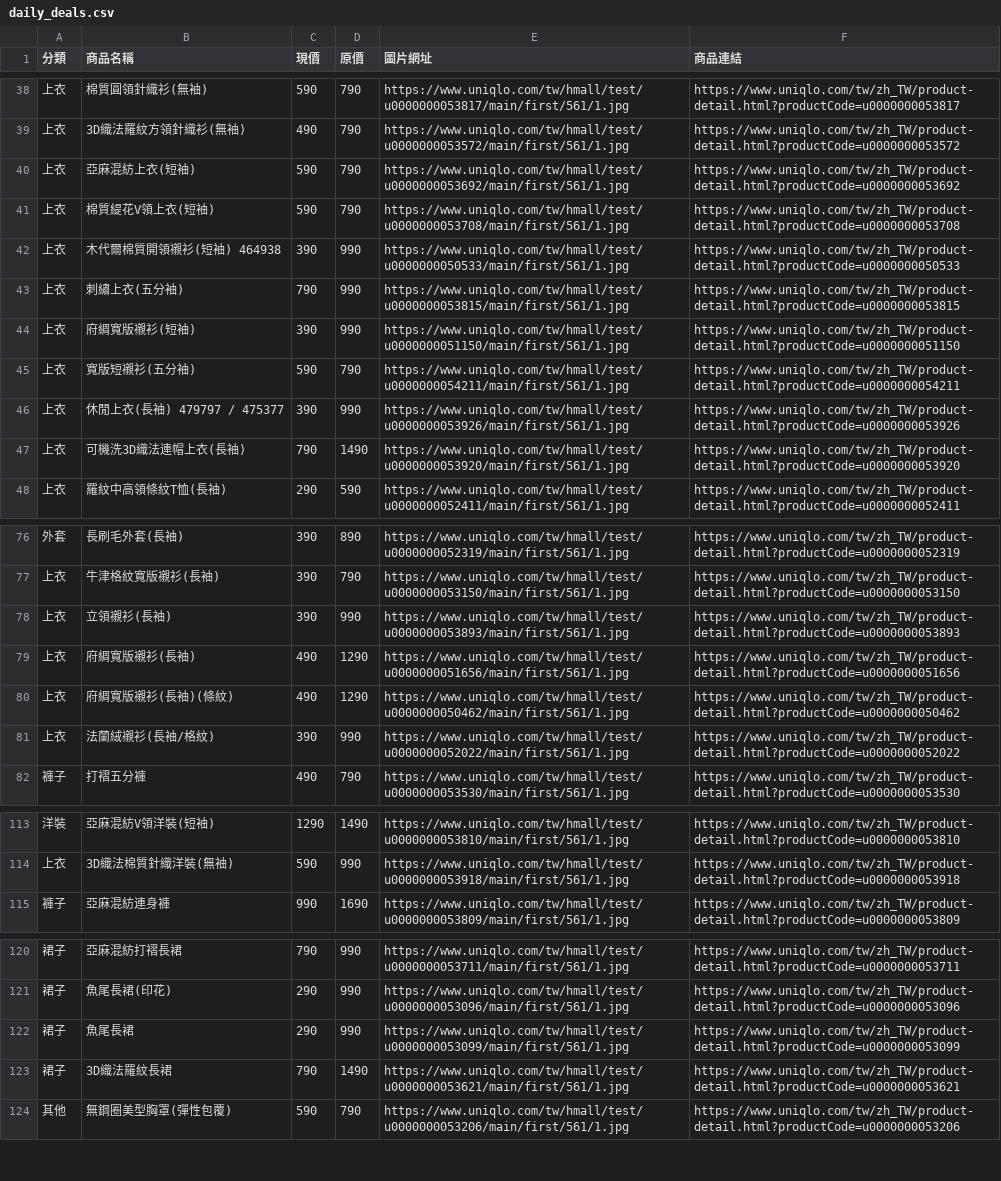
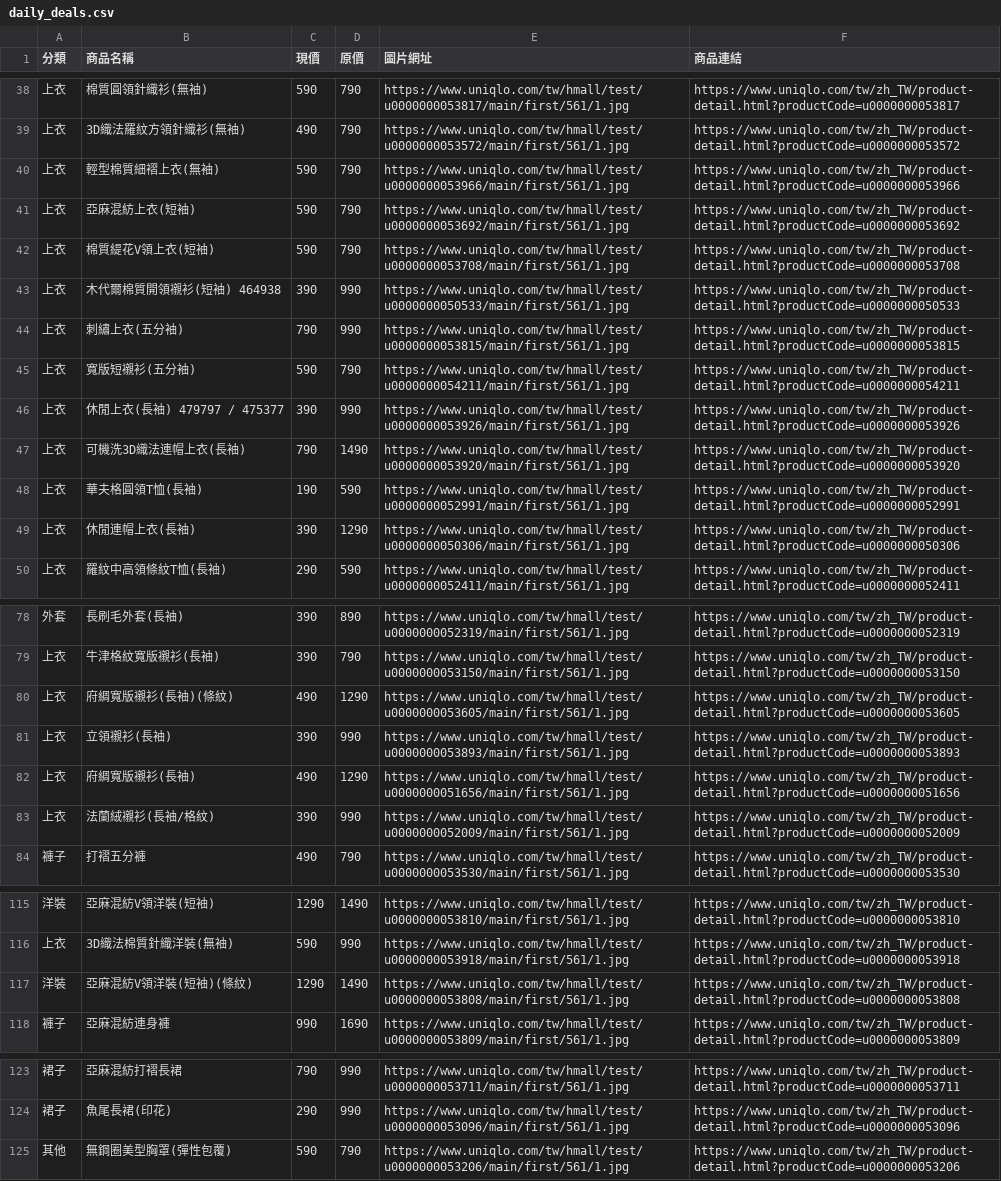
Before and after one commit to mooder16/on-sell-tracker, a CSV file: daily_deals.csv, drawn as a sheet; only a part is shown, gaps mark what is left out.

```diff
--- a/daily_deals.csv
+++ b/daily_deals.csv
@@ -39,2 +39,3 @@
 上衣,3D織法羅紋方領針織衫(無袖),490,790,https://www.uniqlo.com/tw/hmall/test/u0000000053572/main/first/561/1.jpg,https://www.uniqlo.com/tw/zh_TW/product-detail.html?productCode=u0000000053572
+上衣,輕型棉質細褶上衣(無袖),590,790,https://www.uniqlo.com/tw/hmall/test/u0000000053966/main/first/561/1.jpg,https://www.uniqlo.com/tw/zh_TW/product-detail.html?productCode=u0000000053966
 上衣,亞麻混紡上衣(短袖),590,790,https://www.uniqlo.com/tw/hmall/test/u0000000053692/main/first/561/1.jpg,https://www.uniqlo.com/tw/zh_TW/product-detail.html?productCode=u0000000053692
@@ -43,3 +44,2 @@
 上衣,刺繡上衣(五分袖),790,990,https://www.uniqlo.com/tw/hmall/test/u0000000053815/main/first/561/1.jpg,https://www.uniqlo.com/tw/zh_TW/product-detail.html?productCode=u0000000053815
-上衣,府綢寬版襯衫(短袖),390,990,https://www.uniqlo.com/tw/hmall/test/u0000000051150/main/first/561/1.jpg,https://www.uniqlo.com/tw/zh_TW/product-detail.html?productCode=u0000000051150
 上衣,寬版短襯衫(五分袖),590,790,https://www.uniqlo.com/tw/hmall/test/u0000000054211/main/first/561/1.jpg,https://www.uniqlo.com/tw/zh_TW/product-detail.html?productCode=u0000000054211
@@ -47,2 +47,4 @@
 上衣,可機洗3D織法連帽上衣(長袖),790,1490,https://www.uniqlo.com/tw/hmall/test/u0000000053920/main/first/561/1.jpg,https://www.uniqlo.com/tw/zh_TW/product-detail.html?productCode=u0000000053920
+上衣,華夫格圓領T恤(長袖),190,590,https://www.uniqlo.com/tw/hmall/test/u0000000052991/main/first/561/1.jpg,https://www.uniqlo.com/tw/zh_TW/product-detail.html?productCode=u0000000052991
+上衣,休閒連帽上衣(長袖),390,1290,https://www.uniqlo.com/tw/hmall/test/u0000000050306/main/first/561/1.jpg,https://www.uniqlo.com/tw/zh_TW/product-detail.html?productCode=u0000000050306
 上衣,羅紋中高領條紋T恤(長袖),290,590,https://www.uniqlo.com/tw/hmall/test/u0000000052411/main/first/561/1.jpg,https://www.uniqlo.com/tw/zh_TW/product-detail.html?productCode=u0000000052411
@@ -77,6 +79,6 @@
 上衣,牛津格紋寬版襯衫(長袖),390,790,https://www.uniqlo.com/tw/hmall/test/u0000000053150/main/first/561/1.jpg,https://www.uniqlo.com/tw/zh_TW/product-detail.html?productCode=u0000000053150
+上衣,府綢寬版襯衫(長袖)(條紋),490,1290,https://www.uniqlo.com/tw/hmall/test/u0000000053605/main/first/561/1.jpg,https://www.uniqlo.com/tw/zh_TW/product-detail.html?productCode=u0000000053605
 上衣,立領襯衫(長袖),390,990,https://www.uniqlo.com/tw/hmall/test/u0000000053893/main/first/561/1.jpg,https://www.uniqlo.com/tw/zh_TW/product-detail.html?productCode=u0000000053893
 上衣,府綢寬版襯衫(長袖),490,1290,https://www.uniqlo.com/tw/hmall/test/u0000000051656/main/first/561/1.jpg,https://www.uniqlo.com/tw/zh_TW/product-detail.html?productCode=u0000000051656
-上衣,府綢寬版襯衫(長袖)(條紋),490,1290,https://www.uniqlo.com/tw/hmall/test/u0000000050462/main/first/561/1.jpg,https://www.uniqlo.com/tw/zh_TW/product-detail.html?productCode=u0000000050462
-上衣,法蘭絨襯衫(長袖/格紋),390,990,https://www.uniqlo.com/tw/hmall/test/u0000000052022/main/first/561/1.jpg,https://www.uniqlo.com/tw/zh_TW/product-detail.html?productCode=u0000000052022
+上衣,法蘭絨襯衫(長袖/格紋),390,990,https://www.uniqlo.com/tw/hmall/test/u0000000052009/main/first/561/1.jpg,https://www.uniqlo.com/tw/zh_TW/product-detail.html?productCode=u0000000052009
 褲子,打褶五分褲,490,790,https://www.uniqlo.com/tw/hmall/test/u0000000053530/main/first/561/1.jpg,https://www.uniqlo.com/tw/zh_TW/product-detail.html?productCode=u0000000053530
@@ -114,2 +116,3 @@
 上衣,3D織法棉質針織洋裝(無袖),590,990,https://www.uniqlo.com/tw/hmall/test/u0000000053918/main/first/561/1.jpg,https://www.uniqlo.com/tw/zh_TW/product-detail.html?productCode=u0000000053918
+洋裝,亞麻混紡V領洋裝(短袖)(條紋),1290,1490,https://www.uniqlo.com/tw/hmall/test/u0000000053808/main/first/561/1.jpg,https://www.uniqlo.com/tw/zh_TW/product-detail.html?productCode=u0000000053808
 褲子,亞麻混紡連身褲,990,1690,https://www.uniqlo.com/tw/hmall/test/u0000000053809/main/first/561/1.jpg,https://www.uniqlo.com/tw/zh_TW/product-detail.html?productCode=u0000000053809
@@ -121,4 +124,2 @@
 裙子,魚尾長裙(印花),290,990,https://www.uniqlo.com/tw/hmall/test/u0000000053096/main/first/561/1.jpg,https://www.uniqlo.com/tw/zh_TW/product-detail.html?productCode=u0000000053096
-裙子,魚尾長裙,290,990,https://www.uniqlo.com/tw/hmall/test/u0000000053099/main/first/561/1.jpg,https://www.uniqlo.com/tw/zh_TW/product-detail.html?productCode=u0000000053099
-裙子,3D織法羅紋長裙,790,1490,https://www.uniqlo.com/tw/hmall/test/u0000000053621/main/first/561/1.jpg,https://www.uniqlo.com/tw/zh_TW/product-detail.html?productCode=u0000000053621
 其他,無鋼圈美型胸罩(彈性包覆),590,790,https://www.uniqlo.com/tw/hmall/test/u0000000053206/main/first/561/1.jpg,https://www.uniqlo.com/tw/zh_TW/product-detail.html?productCode=u0000000053206
```
Also changed, not shown: 5 other files.
